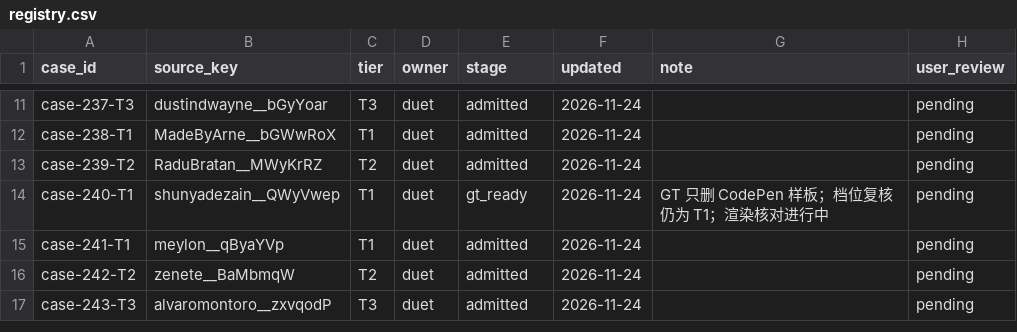
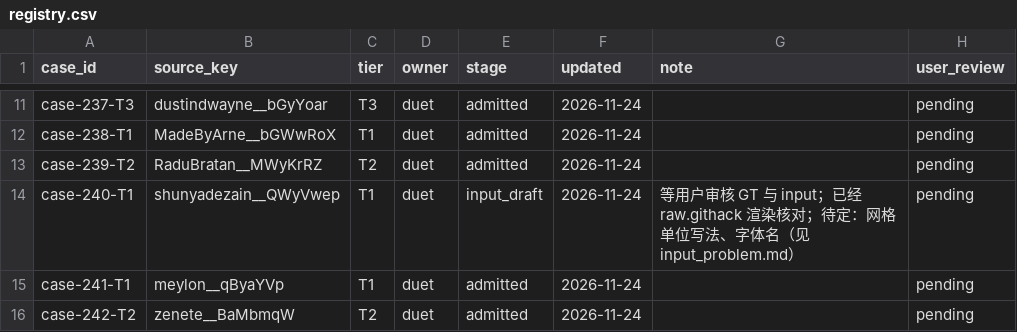
Before and after one commit to David-112233/case-collection, a CSV file: cases/registry.csv, drawn as a sheet; only a part is shown, gaps mark what is left out; the shorter side is filled out with more unchanged rows.

```diff
--- a/cases/registry.csv
+++ b/cases/registry.csv
@@ -13,3 +13,3 @@ case-238-T1,MadeByArne__bGWwRoX,T1,duet,admitted,2026-11-24,,pending
 case-239-T2,RaduBratan__MWyKrRZ,T2,duet,admitted,2026-11-24,,pending
-case-240-T1,shunyadezain__QWyVwep,T1,duet,gt_ready,2026-11-24,GT 只删 CodePen 样板；档位复核仍为 T1；渲染核对进行中,pending
+case-240-T1,shunyadezain__QWyVwep,T1,duet,input_draft,2026-11-24,等用户审核 GT 与 input；已经 raw.githack 渲染核对；待定：网格单位写法、字体名（见 input_problem.md）,pending
 case-241-T1,meylon__qByaYVp,T1,duet,admitted,2026-11-24,,pending
```
Also changed, not shown: 6 other files.
